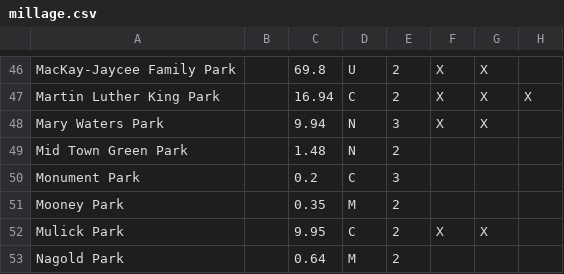
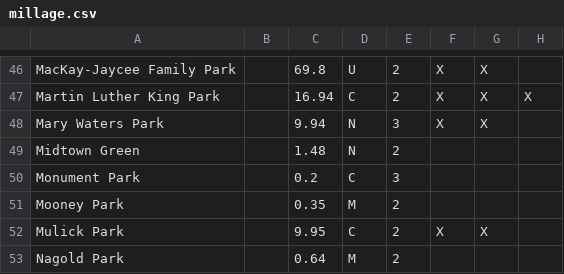
Before and after one commit to citizenlabsgr/grparks, a CSV file: data/millage.csv, drawn as a sheet; only a part is shown, gaps mark what is left out; the diff names each change by its address in the sheet, - before the commit and + after, or states it on an @@ line.

Commit message:
Rename "Midtown Green"

```diff
--- a/data/millage.csv
+++ b/data/millage.csv
-A49: Mid Town Green Park
+A49: Midtown Green
```
